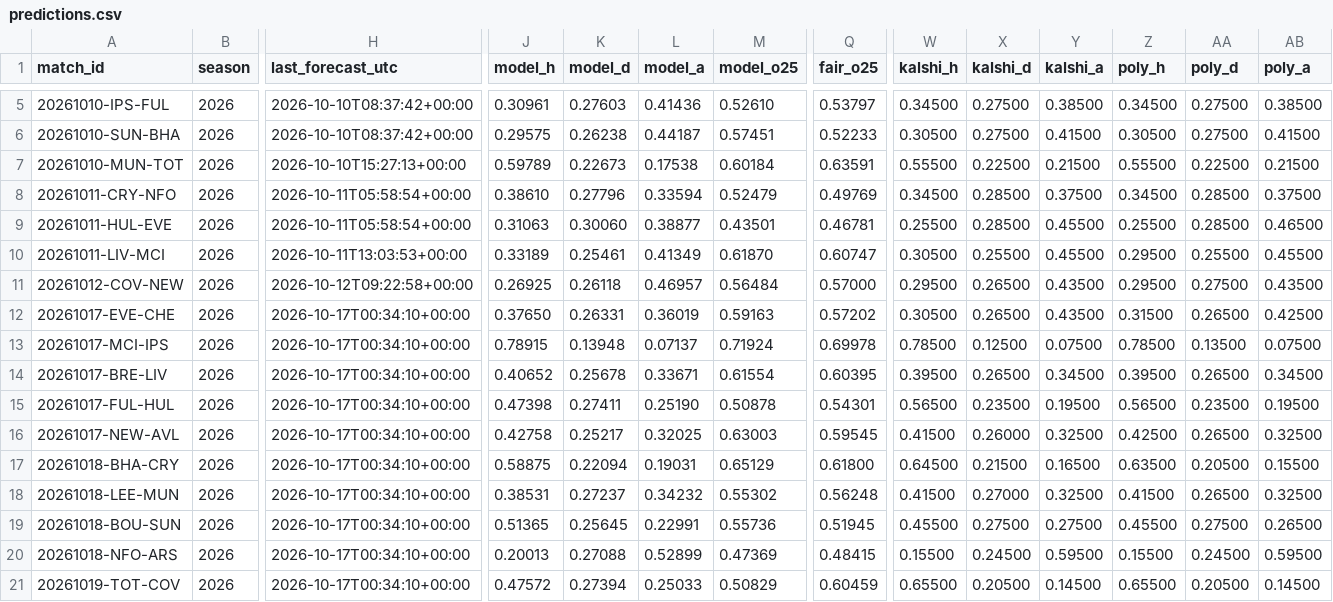
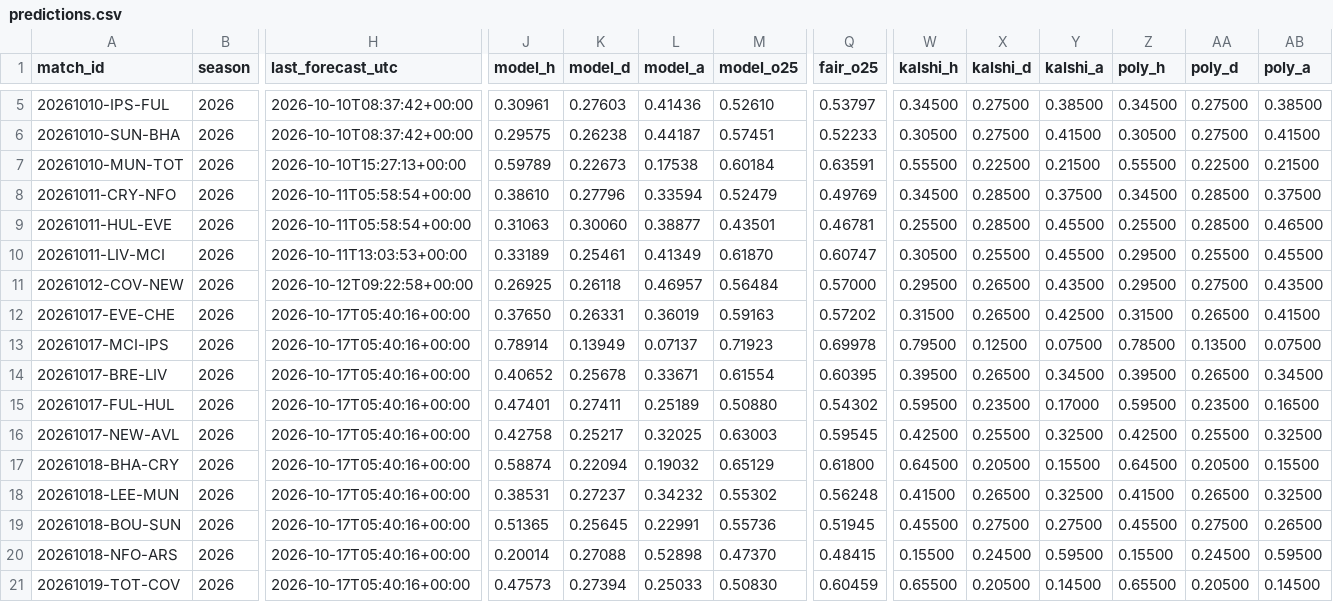
Before and after one commit to mahmedken/betting-analytics, a CSV file: data/ledger/predictions.csv, drawn as a sheet; only a part is shown, gaps mark what is left out; the diff covers the shown part only; the diff names each change by its address in the sheet, - before the commit and + after, or states it on an @@ line.

```diff
--- a/data/ledger/predictions.csv
+++ b/data/ledger/predictions.csv
-H12:H21 (last_forecast_utc): 2026-10-17T00:34:10+00:00
+H12:H21 (last_forecast_utc): 2026-10-17T05:40:16+00:00
-W12 (kalshi_h): 0.30500
+W12 (kalshi_h): 0.31500
-Y12 (kalshi_a): 0.43500
+Y12 (kalshi_a): 0.42500
-AB12 (poly_a): 0.42500
+AB12 (poly_a): 0.41500
-J13 (model_h): 0.78915
+J13 (model_h): 0.78914
-K13 (model_d): 0.13948
+K13 (model_d): 0.13949
-M13 (model_o25): 0.71924
+M13 (model_o25): 0.71923
-W13 (kalshi_h): 0.78500
+W13 (kalshi_h): 0.79500
-J15 (model_h): 0.47398
+J15 (model_h): 0.47401
-L15 (model_a): 0.25190
+L15 (model_a): 0.25189
-M15 (model_o25): 0.50878
+M15 (model_o25): 0.50880
-Q15 (fair_o25): 0.54301
+Q15 (fair_o25): 0.54302
-W15 (kalshi_h): 0.56500
+W15 (kalshi_h): 0.59500
-Y15 (kalshi_a): 0.19500
+Y15 (kalshi_a): 0.17000
-Z15 (poly_h): 0.56500
+Z15 (poly_h): 0.59500
-AB15 (poly_a): 0.19500
+AB15 (poly_a): 0.16500
-W16 (kalshi_h): 0.41500
+W16 (kalshi_h): 0.42500
-X16 (kalshi_d): 0.26000
+X16 (kalshi_d): 0.25500
-AA16 (poly_d): 0.26500
+AA16 (poly_d): 0.25500
-J17 (model_h): 0.58875
+J17 (model_h): 0.58874
-L17 (model_a): 0.19031
+L17 (model_a): 0.19032
-X17 (kalshi_d): 0.21500
+X17 (kalshi_d): 0.20500
-Y17 (kalshi_a): 0.16500
+Y17 (kalshi_a): 0.15500
-Z17 (poly_h): 0.63500
+Z17 (poly_h): 0.64500
-X18 (kalshi_d): 0.27000
+X18 (kalshi_d): 0.26500
-J20 (model_h): 0.20013
+J20 (model_h): 0.20014
-L20 (model_a): 0.52899
+L20 (model_a): 0.52898
-M20 (model_o25): 0.47369
+M20 (model_o25): 0.47370
-J21 (model_h): 0.47572
+J21 (model_h): 0.47573
-M21 (model_o25): 0.50829
+M21 (model_o25): 0.50830
```
Also changed, not shown: 111 edited cells elsewhere in this file, 9 other files.
